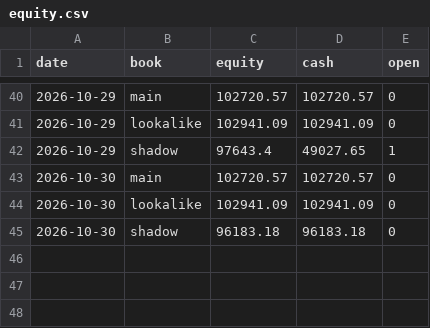
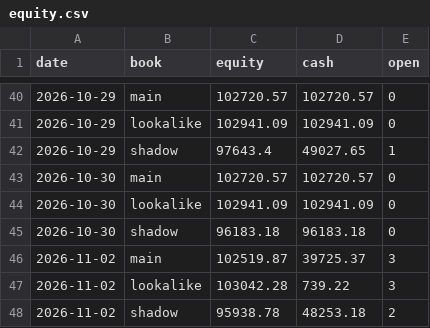
Before and after one commit to SiddhantAnand/stocks-paper-trader, a CSV file: data/paper/equity.csv, drawn as a sheet; only a part is shown, gaps mark what is left out.

```diff
--- a/data/paper/equity.csv
+++ b/data/paper/equity.csv
@@ -45 +45,4 @@ date,book,equity,cash,open
 2026-10-30,shadow,96183.18,96183.18,0
+2026-11-02,main,102519.87,39725.37,3
+2026-11-02,lookalike,103042.28,739.22,3
+2026-11-02,shadow,95938.78,48253.18,2
```
Also changed, not shown: 7 other files.
